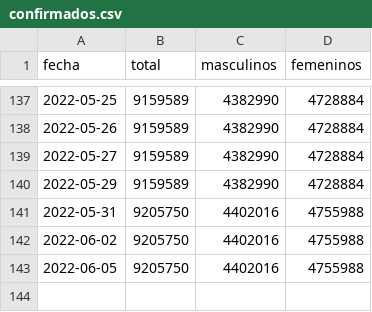
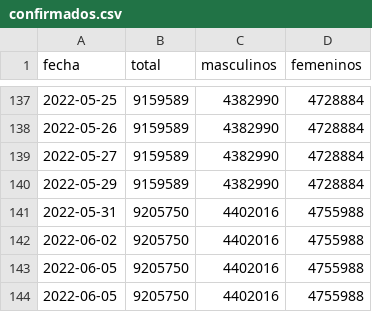
Before and after one commit to manucabral/Codavi, a CSV file: reportes/confirmados.csv, drawn as a sheet; only a part is shown, gaps mark what is left out.

Commit message:
Reporte para el dia de hoy

```diff
--- a/reportes/confirmados.csv
+++ b/reportes/confirmados.csv
@@ -143 +143,2 @@ fecha,total,masculinos,femeninos
 2022-06-05,9205750,4402016,4755988
+2022-06-05,9205750,4402016,4755988
```
Also changed, not shown: reportes/fallecidos.csv.
